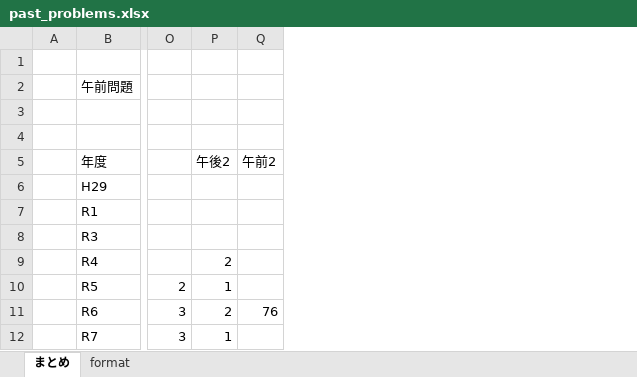
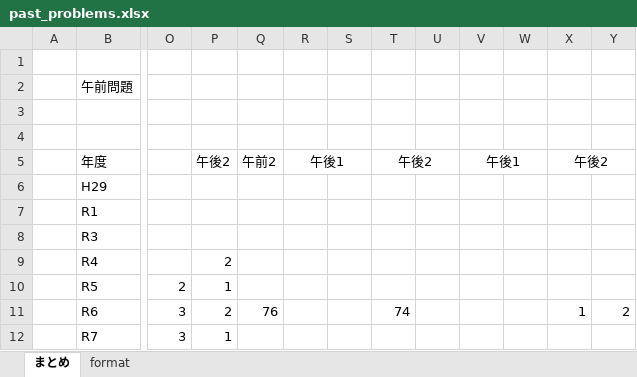
Before and after one commit to Shinichi0713/NetworkTechnics, an Excel workbook: network_specialist/past_prblems/past_problems.xlsx, sheet まとめ, drawn as a sheet; only a part is shown, gaps mark what is left out; values as stored, in another font and other column widths than the file's, no borders; the diff names each change by its address in the sheet, - before the commit and + after, or states it on an @@ line.

```diff
--- a/network_specialist/past_prblems/past_problems.xlsx (sheet まとめ)
+++ b/network_specialist/past_prblems/past_problems.xlsx (sheet まとめ)
+column R, row 5: 午後1
+column S, empty
+column T, rows 5-11: 午後2 |  |  |  |  |  | 74
+column U, empty
+column V, row 5: 午後1
+column W, empty
+column X, rows 5-11: 午後2 |  |  |  |  |  | 1
+column Y, row 11: 2
```
Also changed, not shown: 13 other files.
